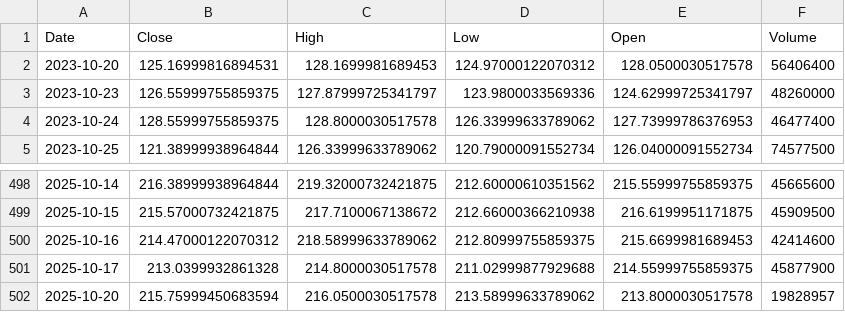
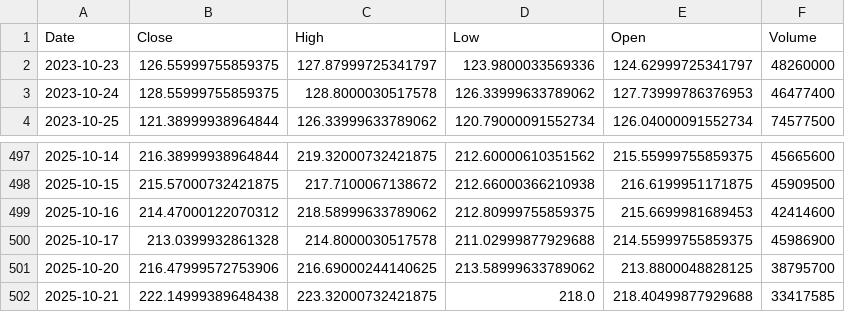
Before and after one commit to TunahanKicci/FinanceML-Pipeline, a CSV file: data/cache/AMZN_2y_1d.csv, drawn as a sheet; only a part is shown, gaps mark what is left out.

```diff
--- a/data/cache/AMZN_2y_1d.csv
+++ b/data/cache/AMZN_2y_1d.csv
@@ -1,3 +1,2 @@
 Date,Close,High,Low,Open,Volume
-2023-10-20,125.16999816894531,128.1699981689453,124.97000122070312,128.0500030517578,56406400
 2023-10-23,126.55999755859375,127.87999725341797,123.9800033569336,124.62999725341797,48260000
@@ -500,3 +499,4 @@ Date,Close,High,Low,Open,Volume
 2025-10-16,214.47000122070312,218.58999633789062,212.80999755859375,215.6699981689453,42414600
-2025-10-17,213.0399932861328,214.8000030517578,211.02999877929688,214.55999755859375,45877900
-2025-10-20,215.75999450683594,216.0500030517578,213.58999633789062,213.8000030517578,19828957
+2025-10-17,213.0399932861328,214.8000030517578,211.02999877929688,214.55999755859375,45986900
+2025-10-20,216.47999572753906,216.69000244140625,213.58999633789062,213.8800048828125,38795700
+2025-10-21,222.14999389648438,223.32000732421875,218.0,218.40499877929688,33417585
```
Also changed, not shown: data/cache/AAPL_2y_1d.csv, data/cache/META_2y_1d.csv, 18 other files.
